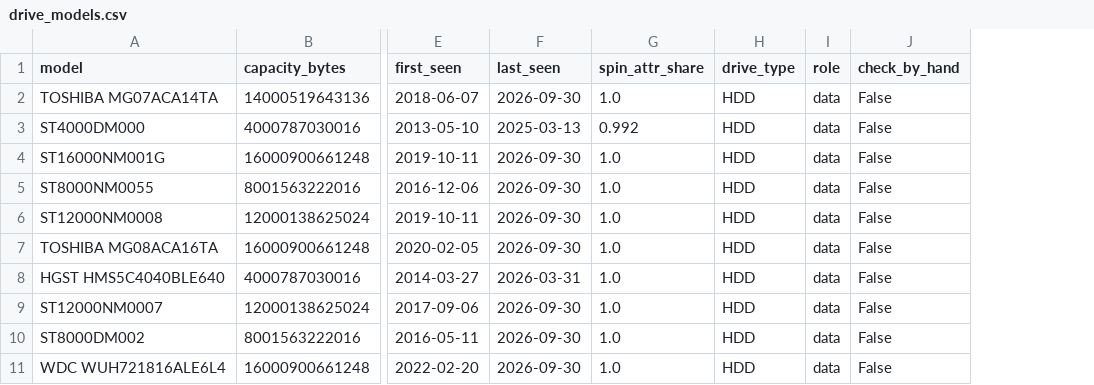
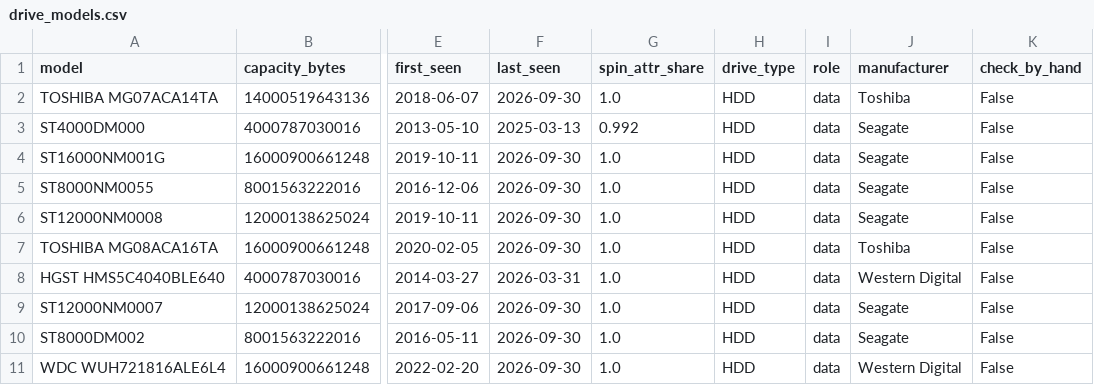
Before and after one commit to phajj/Hard-Drive-Reliability-Analysis, a CSV file: data/drive_models.csv, drawn as a sheet; only a part is shown, gaps mark what is left out; the diff names each change by its address in the sheet, - before the commit and + after, or states it on an @@ line.

Commit message:
feat: label drive models by manufacturer

```diff
--- a/data/drive_models.csv
+++ b/data/drive_models.csv
+column J (manufacturer), rows 2-11: Toshiba | Seagate | Seagate | Seagate | Seagate | Toshiba | Western Digital | Seagate | Seagate | Western Digital
```
Also changed, not shown: 1 other file.
